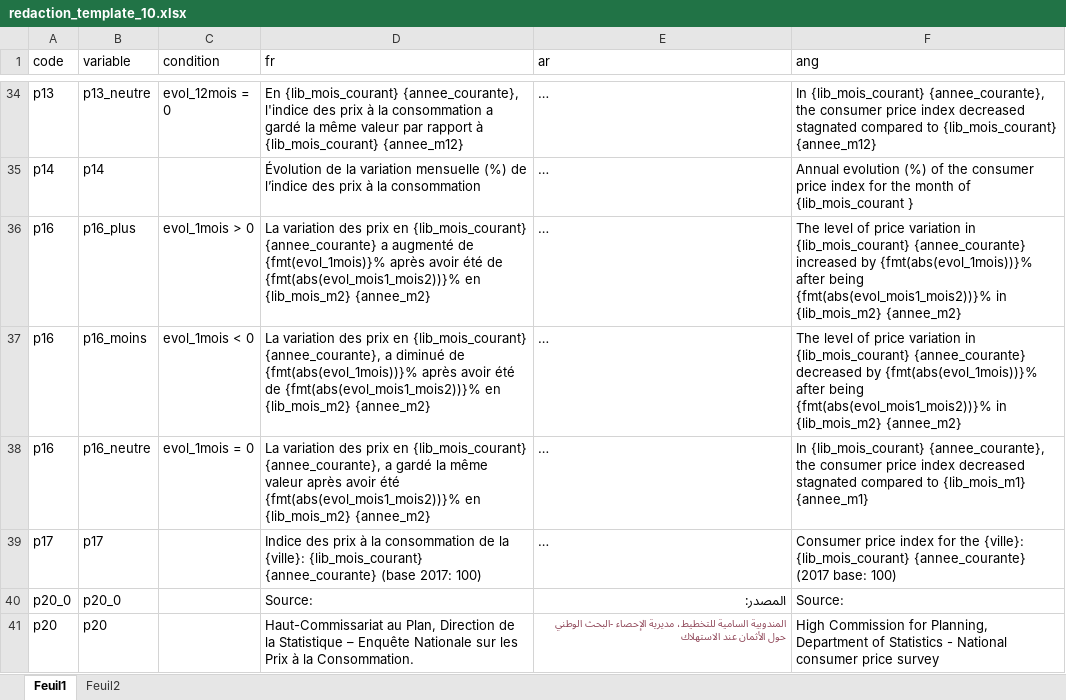
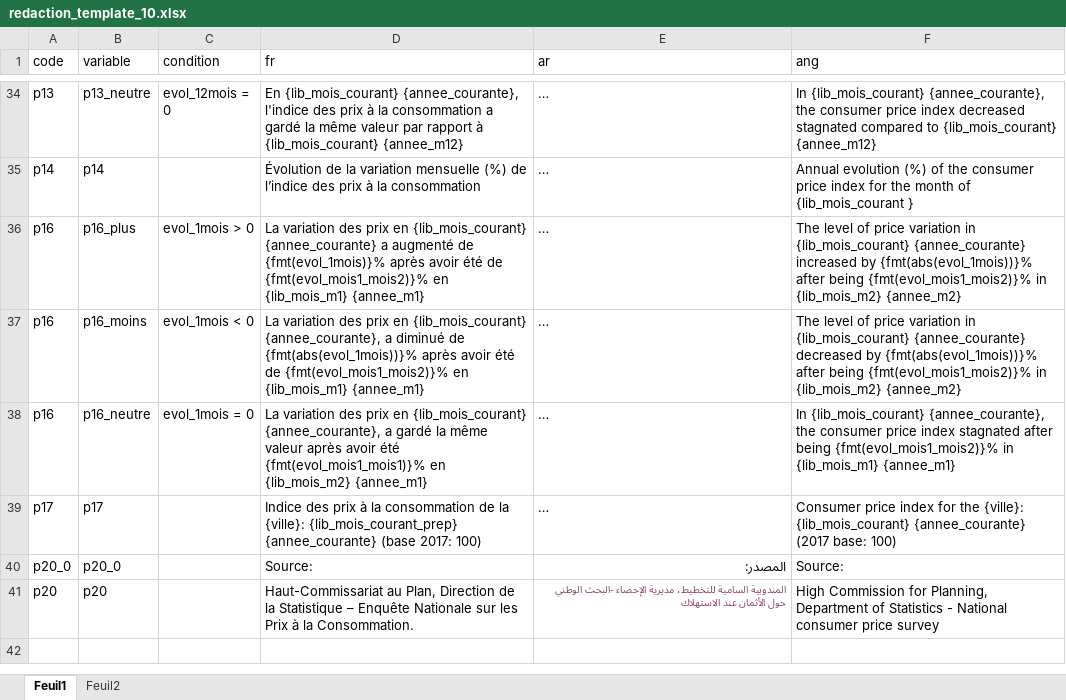
Before and after one commit to zhalhalhcp/IPC_Tanger_Evolution_Word, an Excel workbook: Input/redaction_template_10.xlsx, sheet Feuil1, drawn as a sheet; only a part is shown, gaps mark what is left out; long unchanged cells end in …; values as stored, in another font and other column widths than the file's, no borders; the diff names each change by its address in the sheet, - before the commit and + after, or states it on an @@ line.

```diff
--- a/Input/redaction_template_10.xlsx (sheet Feuil1)
+++ b/Input/redaction_template_10.xlsx (sheet Feuil1)
-D36 (fr): …été de {fmt(abs(evol_mois1_mois2))}% en {lib_mois_m2} {annee_m2}
+D36 (fr): …été de {fmt(evol_mois1_mois2)}% en {lib_mois_m1} {annee_m1}
-F36 (ang): …after being {fmt(abs(evol_mois1_mois2))}% in {lib_mois_m2}…
+F36 (ang): …after being {fmt(evol_mois1_mois2)}% in {lib_mois_m2}…
-D37 (fr): …été de {fmt(abs(evol_mois1_mois2))}% en {lib_mois_m2} {annee_m2}
+D37 (fr): …été de {fmt(evol_mois1_mois2)}% en {lib_mois_m1} {annee_m1}
-F37 (ang): …after being {fmt(abs(evol_mois1_mois2))}% in {lib_mois_m2}…
+F37 (ang): …after being {fmt(evol_mois1_mois2)}% in {lib_mois_m2}…
-D38 (fr): …avoir été {fmt(abs(evol_mois1_mois2))}% en {lib_mois_m2} {annee_m2}
+D38 (fr): …avoir été {fmt(evol_mois1_mois1)}% en {lib_mois_m2} {annee_m1}
-F38 (ang): …price index decreased stagnated compared to {lib_mois_m1} {annee_m1}
+F38 (ang): …price index stagnated after being {fmt(evol_mois1_mois2)}% in {lib_mois_m1} {annee_m1}
-D39 (fr): …la {ville}: {lib_mois_courant} {annee_courante} (base…
+D39 (fr): …la {ville}: {lib_mois_courant_prep} {annee_courante} (base…
```
Also changed, not shown: Data_HCP/donnees_centrale_2025_08.xlsx, Data_communes/lib_familles_produits.xlsx, 55 other files.
